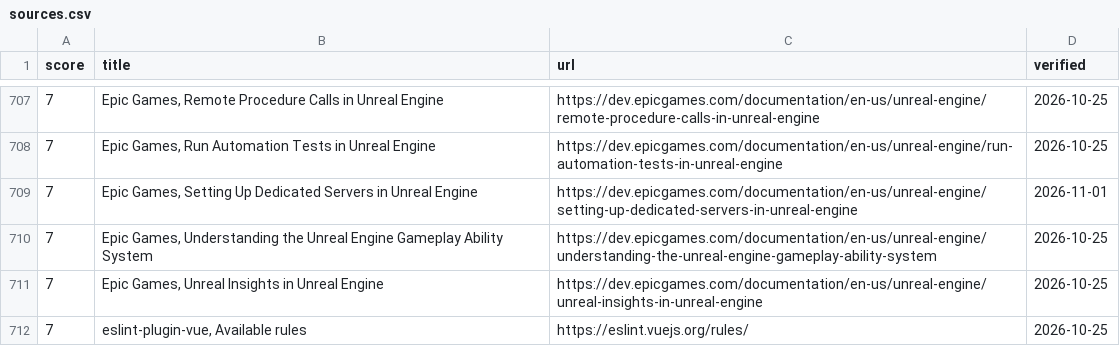
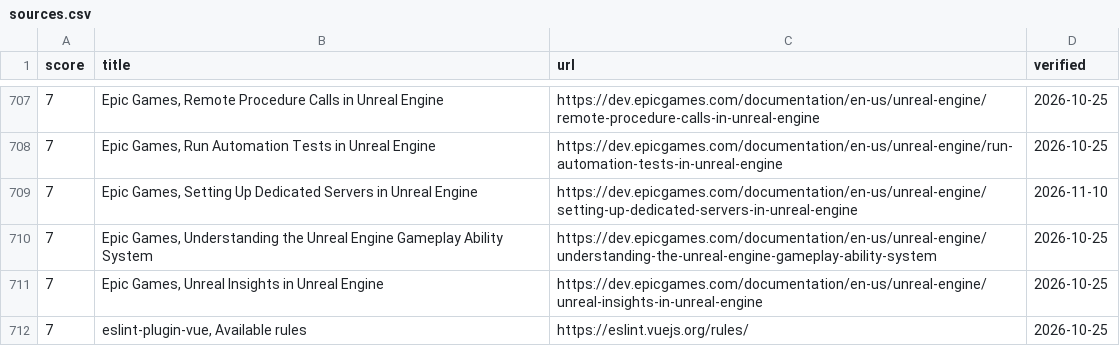
Before and after one commit to depuschm/architecture-guidelines, a CSV file: sources.csv, drawn as a sheet; only a part is shown, gaps mark what is left out.

```diff
--- a/sources.csv
+++ b/sources.csv
@@ -708,3 +708,3 @@ score,title,url,verified
 7,"Epic Games, Run Automation Tests in Unreal Engine",https://dev.epicgames.com/documentation/en-us/unreal-engine/run-automation-tests-in-unreal-engine,2026-10-25
-7,"Epic Games, Setting Up Dedicated Servers in Unreal Engine",https://dev.epicgames.com/documentation/en-us/unreal-engine/setting-up-dedicated-servers-in-unreal-engine,2026-11-01
+7,"Epic Games, Setting Up Dedicated Servers in Unreal Engine",https://dev.epicgames.com/documentation/en-us/unreal-engine/setting-up-dedicated-servers-in-unreal-engine,2026-11-10
 7,"Epic Games, Understanding the Unreal Engine Gameplay Ability System",https://dev.epicgames.com/documentation/en-us/unreal-engine/understanding-the-unreal-engine-gameplay-ability-system,2026-10-25
```
Also changed, not shown: 2 other files.
